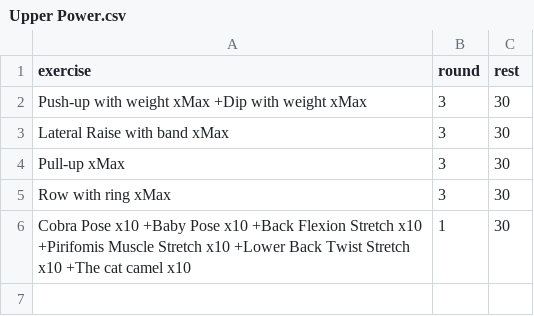
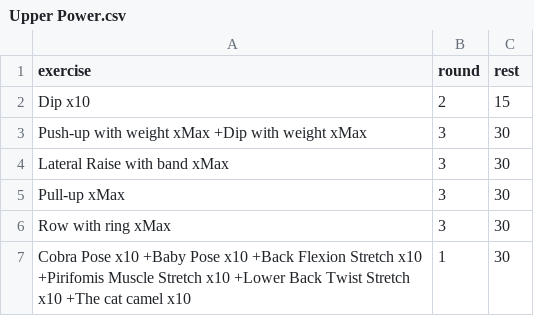
Before and after one commit to taducanh1605/training, a CSV file: Training Program/Calisthenic/Upper-Lower/Upper Power.csv, drawn as a sheet.

```diff
--- a/Training Program/Calisthenic/Upper-Lower/Upper Power.csv
+++ b/Training Program/Calisthenic/Upper-Lower/Upper Power.csv
@@ -1,2 +1,3 @@
 exercise,round,rest
+Dip x10,2,15
 Push-up with weight xMax +Dip with weight xMax,3,30
```
Also changed, not shown: 1 other file.
